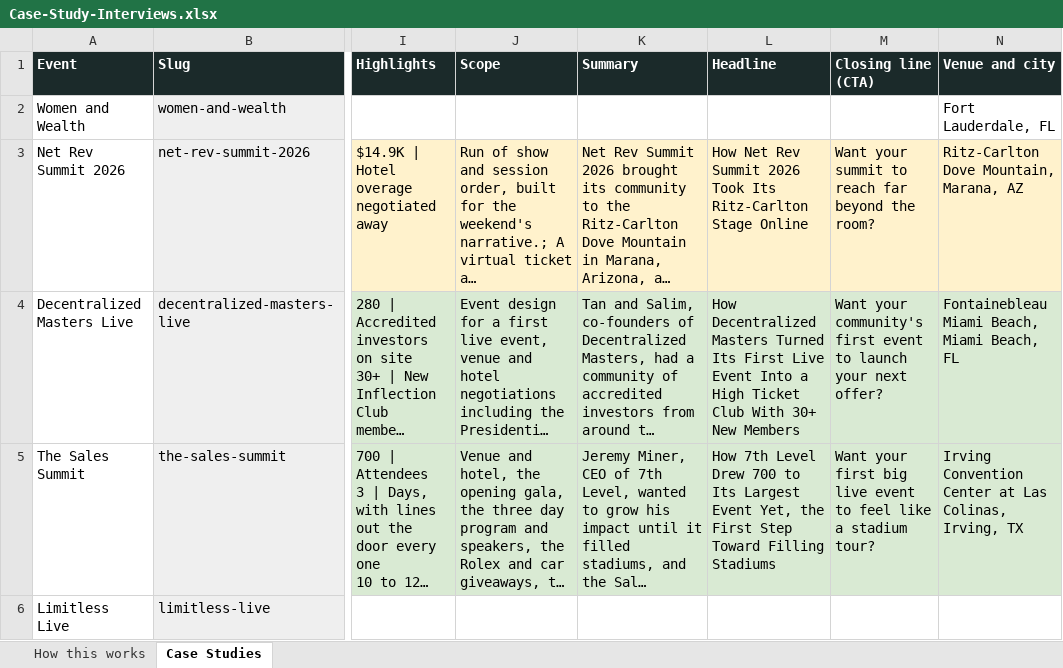
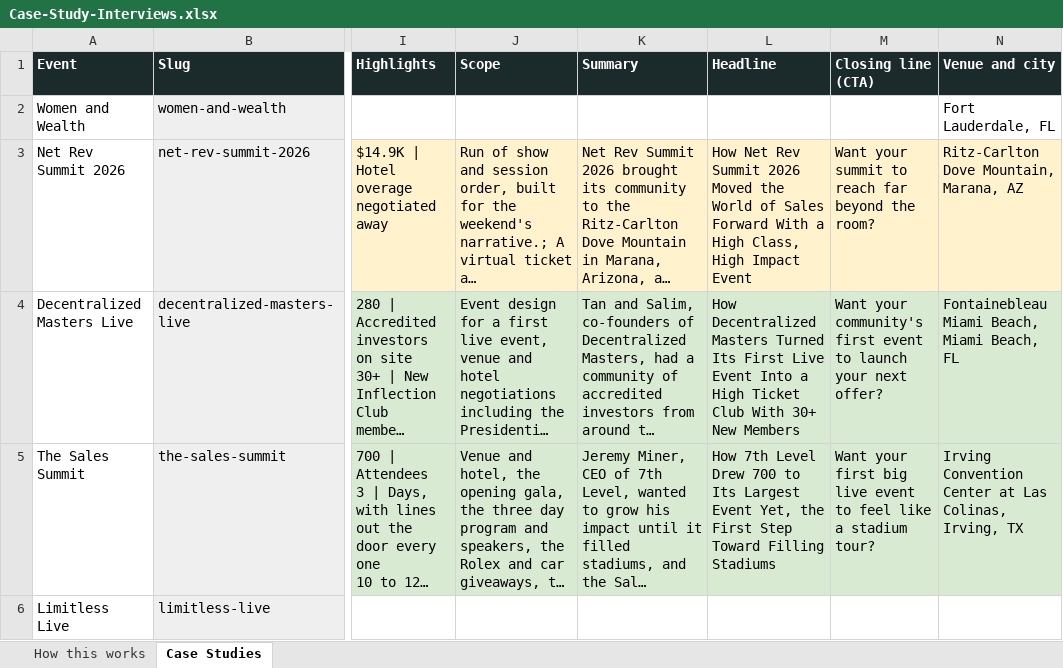
Before and after one commit to Iconic-Becker/IconEventsSite, an Excel workbook: docs/case-studies/Case-Study-Interviews.xlsx, sheet Case Studies, drawn as a sheet; only a part is shown, gaps mark what is left out; long unchanged cells end in …; values as stored, in another font and other column widths than the file's, no borders; the diff names each change by its address in the sheet, - before the commit and + after, or states it on an @@ line.

```diff
--- a/docs/case-studies/Case-Study-Interviews.xlsx (sheet Case Studies)
+++ b/docs/case-studies/Case-Study-Interviews.xlsx (sheet Case Studies)
-L3 (Headline): …Summit 2026 Took Its Ritz-Carlton Stage Online
+L3 (Headline): …Summit 2026 Moved the World of Sales Forward With a High Class, High Impact Event
```
Also changed, not shown: 2 other files.
